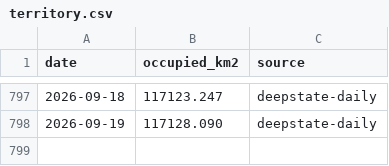
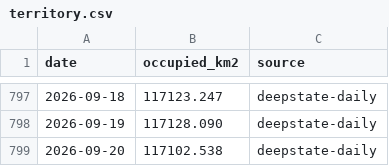
Before and after one commit to ihorbach/ukraine-territory-trend, a CSV file: data/territory.csv, drawn as a sheet; only a part is shown, gaps mark what is left out; the diff names each change by its address in the sheet, - before the commit and + after, or states it on an @@ line.

```diff
--- a/data/territory.csv
+++ b/data/territory.csv
+row 799: 2026-09-20 | 117102.538 | deepstate-daily
```
Also changed, not shown: 2 other files.
